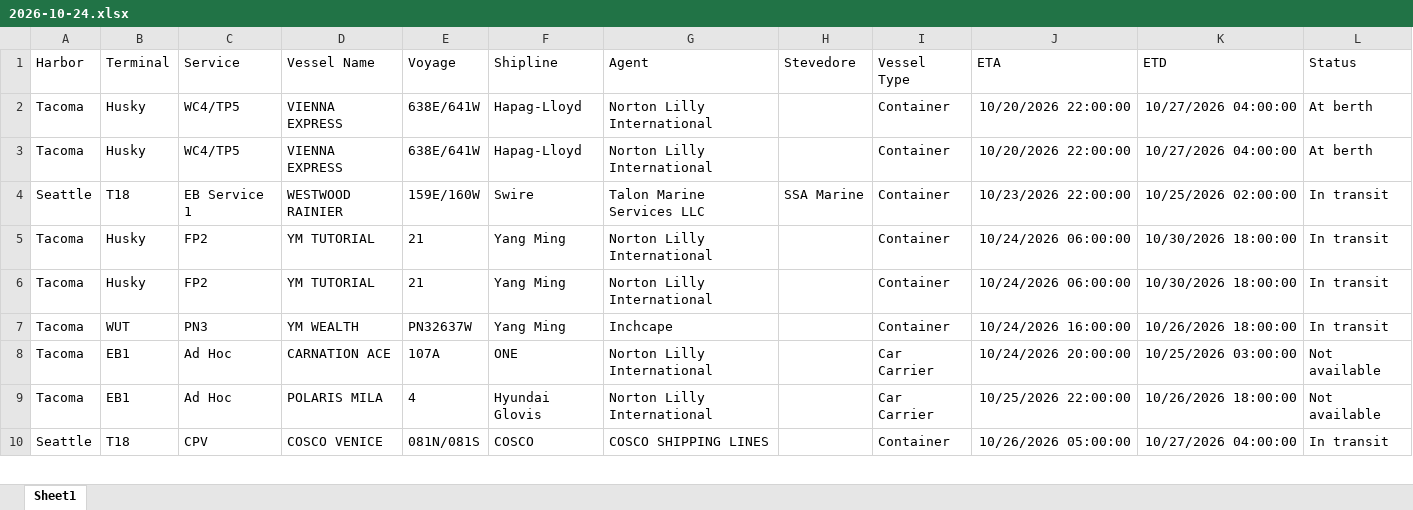
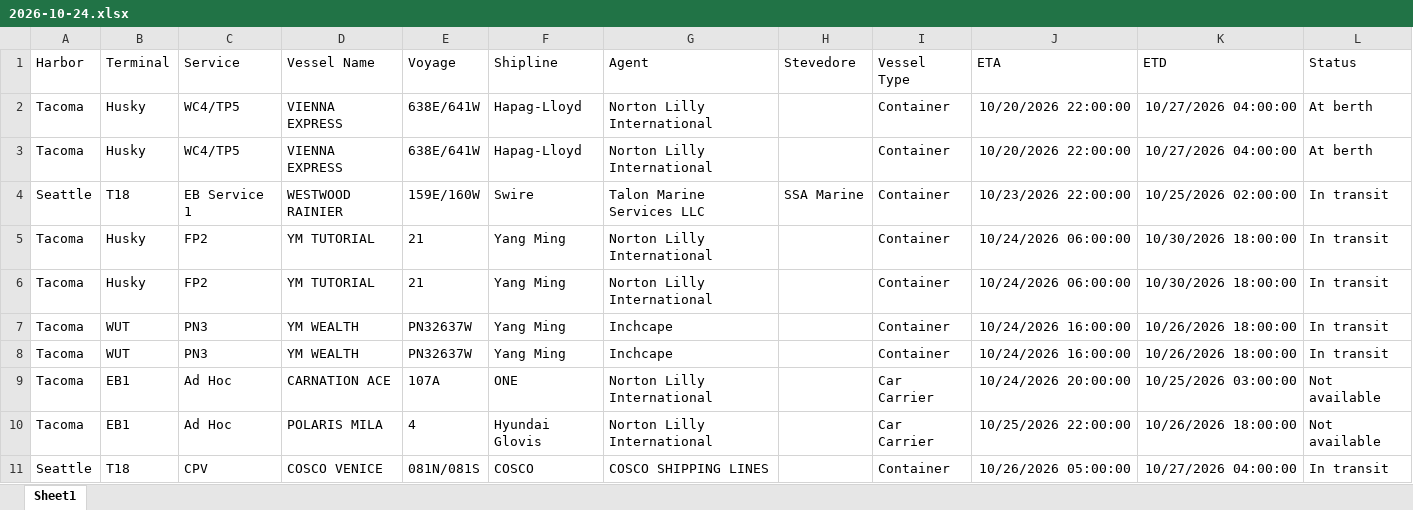
Before and after one commit to TheJoe1990/Ilwu, an Excel workbook: data/vessels/2026-10-24.xlsx, sheet Sheet1, drawn as a sheet; only a part is shown; values as stored, in another font and other column widths than the file's, no borders; table styles not drawn; the diff covers the shown part only; the diff names each change by its address in the sheet, - before the commit and + after, or states it on an @@ line.

```diff
--- a/data/vessels/2026-10-24.xlsx (sheet Sheet1)
+++ b/data/vessels/2026-10-24.xlsx (sheet Sheet1)
+row 8: Tacoma | WUT | PN3 | YM WEALTH | PN32637W | Yang Ming | Inchcape |  | Container | 10/24/2026 16:00:00 | 10/26/2026 18:00:00 | In transit
```
Also changed, not shown: 1 added row, 3 removed rows and 7 moved rows elsewhere in this sheet, 5 other files.
